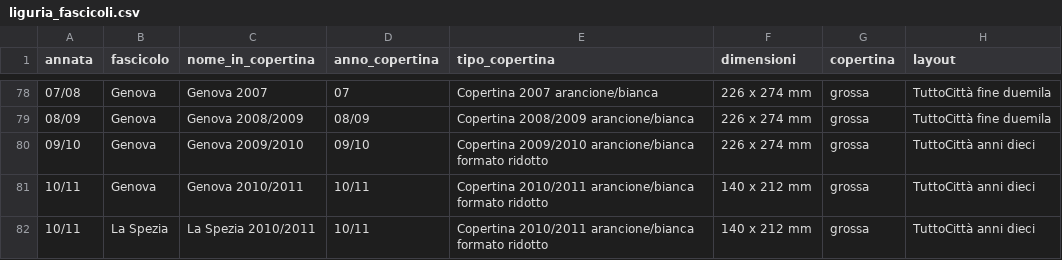
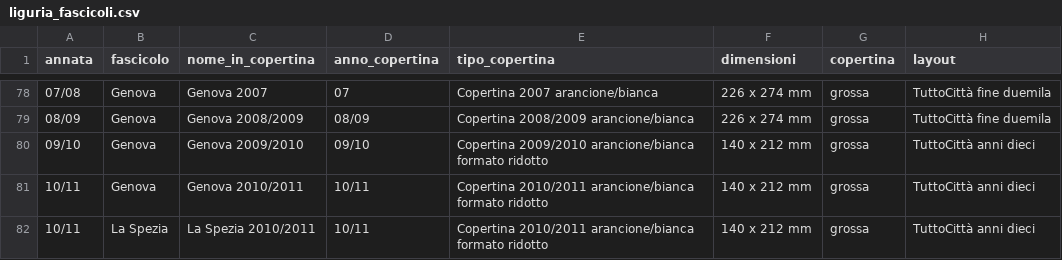
Before and after one commit to RoMu84/TuttoCitta, a CSV file: dati/liguria_fascicoli.csv, drawn as a sheet; only a part is shown, gaps mark what is left out; the diff names each change by its address in the sheet, - before the commit and + after, or states it on an @@ line.

```diff
--- a/dati/liguria_fascicoli.csv
+++ b/dati/liguria_fascicoli.csv
-F80 (dimensioni): 226 x 274 mm
+F80 (dimensioni): 140 x 212 mm
```
Also changed, not shown: dati/campania_fascicoli.csv, dati/lazio_fascicoli.csv, 24 other files.
